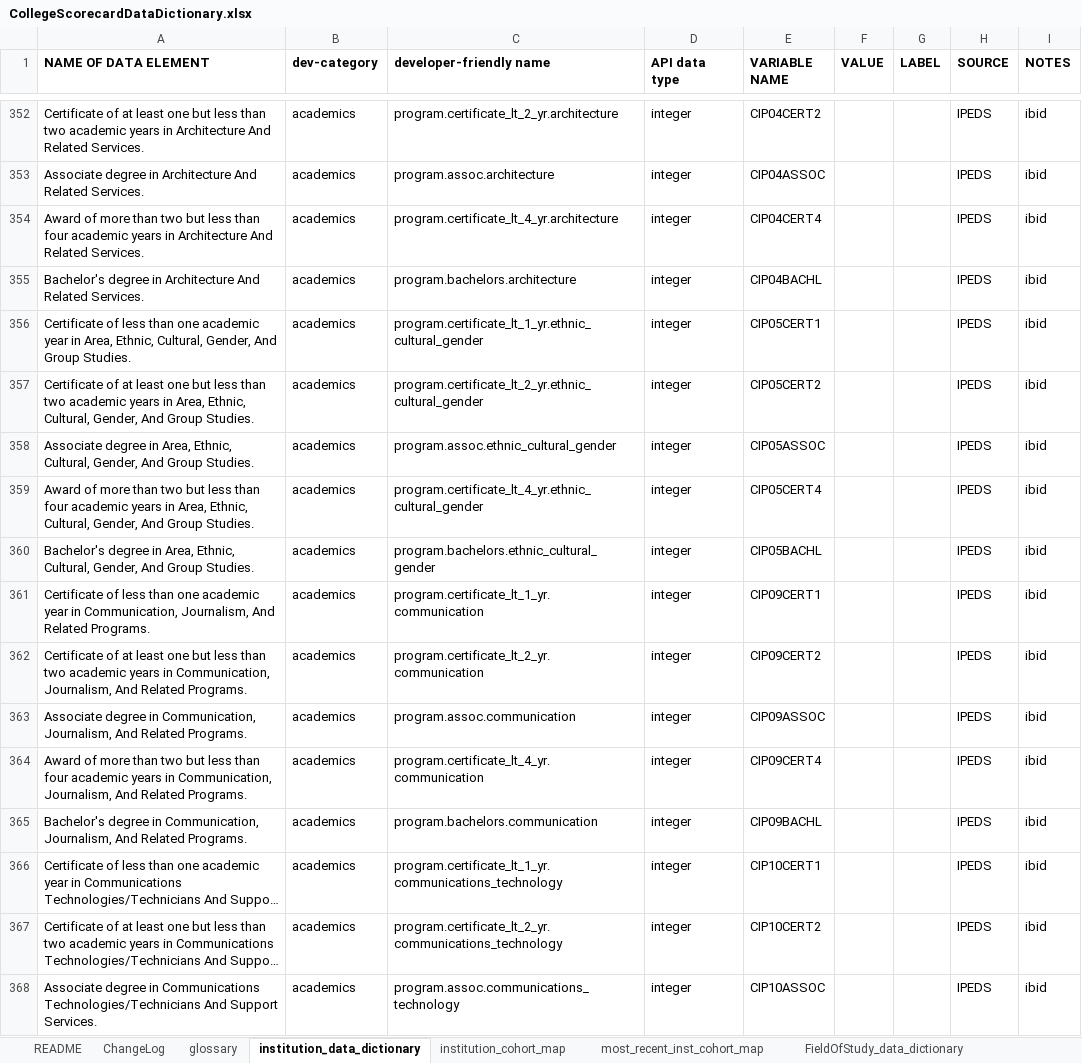
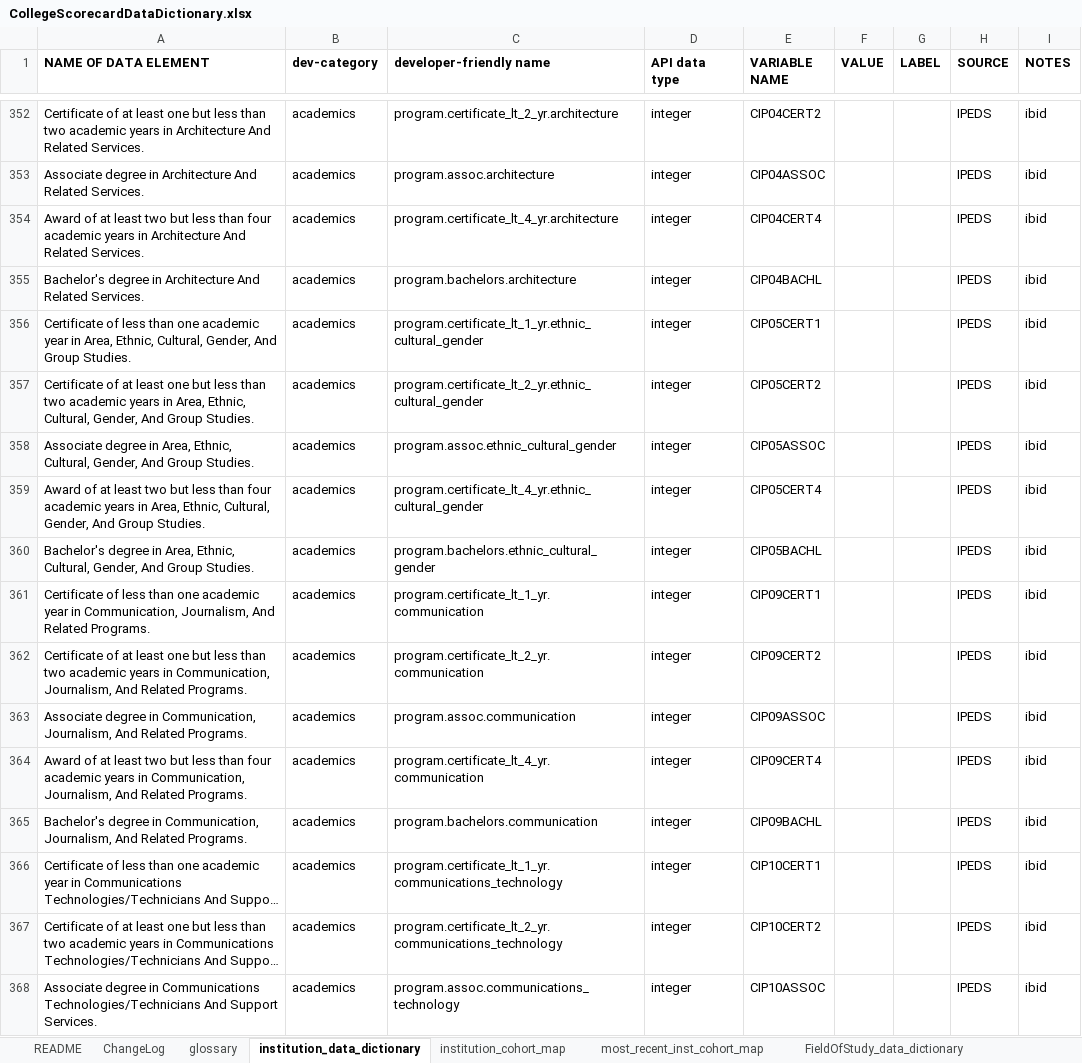
Before and after one commit to RTICWDT/college-scorecard, an Excel workbook: assets/CollegeScorecardDataDictionary.xlsx, sheet institution_data_dictionary, drawn as a sheet; only a part is shown, gaps mark what is left out; long unchanged cells end in …; values as stored, in another font and other column widths than the file's, no borders; conditional formats not drawn; the diff covers the shown part only; the diff names each change by its address in the sheet, - before the commit and + after, or states it on an @@ line.

Commit message:
Adding updated data dictionary

```diff
--- a/assets/CollegeScorecardDataDictionary.xlsx (sheet institution_data_dictionary)
+++ b/assets/CollegeScorecardDataDictionary.xlsx (sheet institution_data_dictionary)
-A354 (NAME OF DATA ELEMENT): Award of more than two but…
+A354 (NAME OF DATA ELEMENT): Award of at least two but…
-A359 (NAME OF DATA ELEMENT): Award of more than two but…
+A359 (NAME OF DATA ELEMENT): Award of at least two but…
-A364 (NAME OF DATA ELEMENT): Award of more than two but…
+A364 (NAME OF DATA ELEMENT): Award of at least two but…
```
Also changed, not shown: 4 added rows and 36 edited cells elsewhere in this sheet, sheet institution_cohort_map, sheet most_recent_inst_cohort_map, sheet ChangeLog, sheet glossary, sheet FieldOfStudy_cohort_map.
